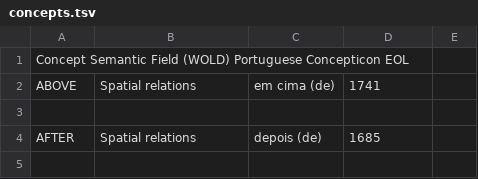
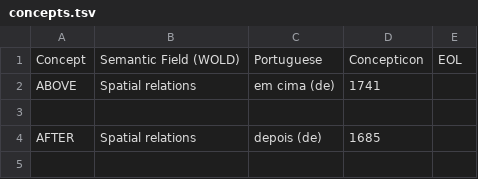
Before and after one commit to tupian-language-resources/tuled, a TSV file: etc/concepts.tsv, drawn as a sheet; only a part is shown.

Commit message:
Update concepts.tsv

```diff
--- a/etc/concepts.tsv
+++ b/etc/concepts.tsv
@@ -1,2 +1,2 @@
-Concept Semantic Field (WOLD) Portuguese  Concepticon EOL
+Concept	Semantic Field (WOLD)	Portuguese	Concepticon	EOL
 ABOVE	Spatial relations	em cima (de)	1741	
```
